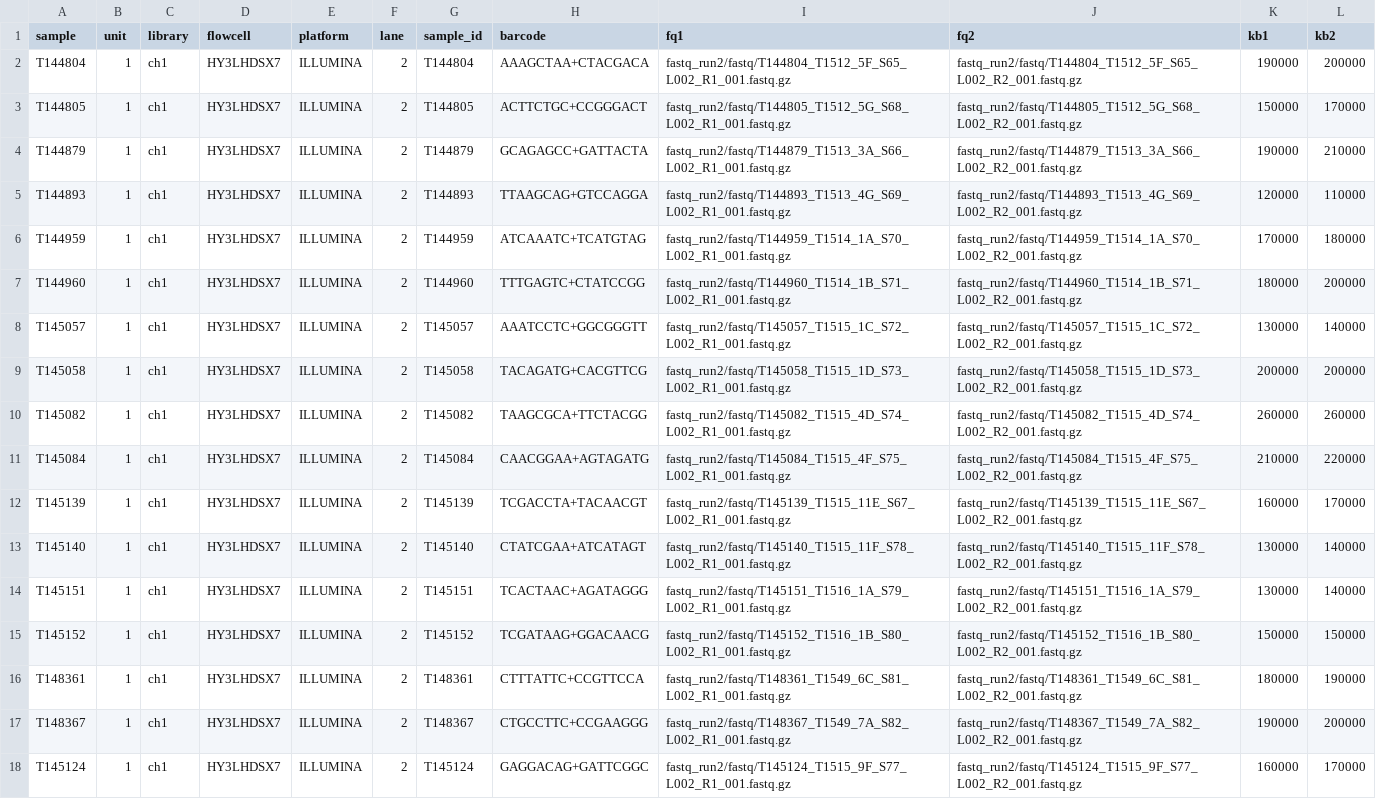
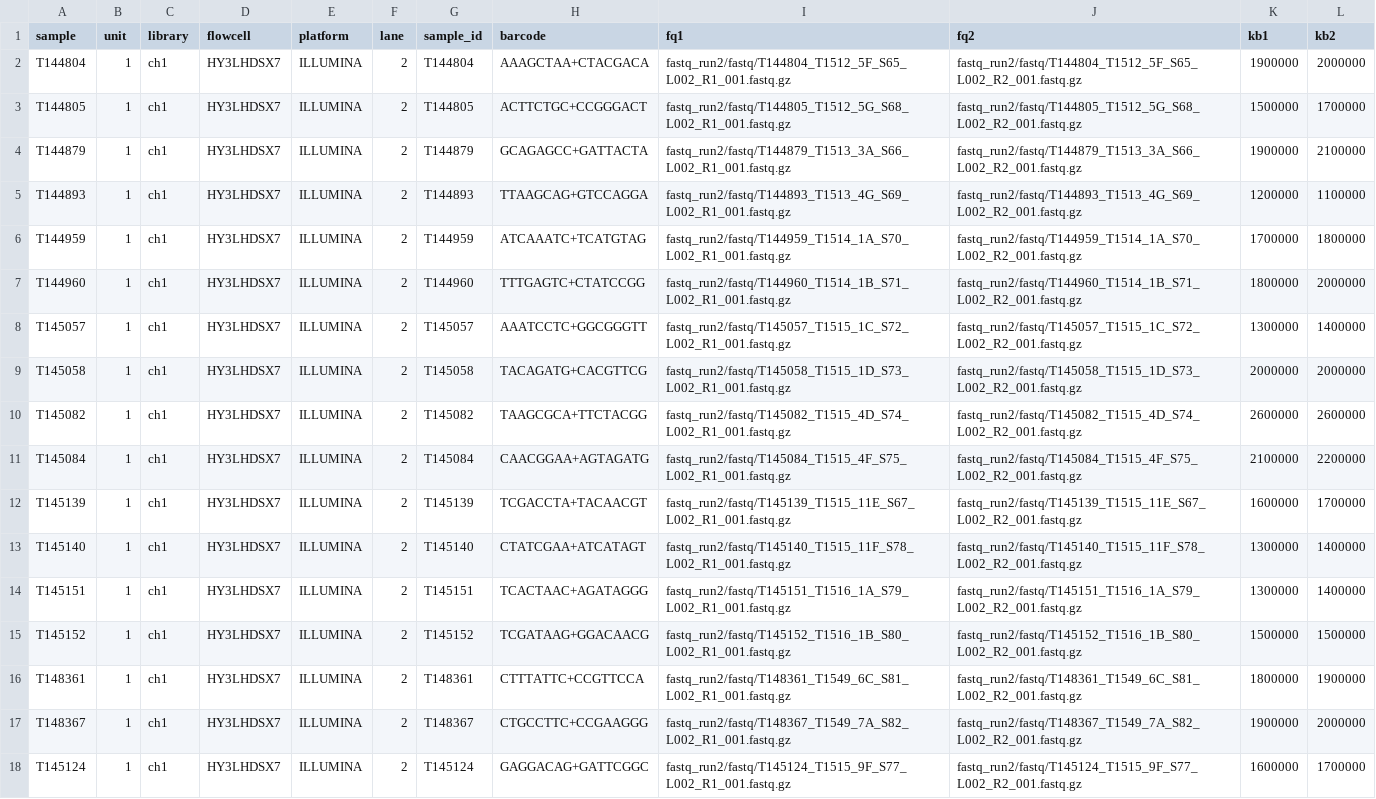
Before and after one commit to carolazari/mega-non-model-wgs-snakeflow, a TSV file: example-configs/arg-nz-ca-chinook/conf/units_CAxNZ.tsv, drawn as a sheet; only a part is shown; the diff covers the shown part only; the diff names each change by its address in the sheet, - before the commit and + after, or states it on an @@ line.

Commit message:
up

```diff
--- a/example-configs/arg-nz-ca-chinook/conf/units_CAxNZ.tsv
+++ b/example-configs/arg-nz-ca-chinook/conf/units_CAxNZ.tsv
-K2 (kb1): 190000
+K2 (kb1): 1900000
-L2 (kb2): 200000
+L2 (kb2): 2000000
-K3 (kb1): 150000
+K3 (kb1): 1500000
-L3 (kb2): 170000
+L3 (kb2): 1700000
-K4 (kb1): 190000
+K4 (kb1): 1900000
-L4 (kb2): 210000
+L4 (kb2): 2100000
-K5 (kb1): 120000
+K5 (kb1): 1200000
-L5 (kb2): 110000
+L5 (kb2): 1100000
-K6 (kb1): 170000
+K6 (kb1): 1700000
-L6 (kb2): 180000
+L6 (kb2): 1800000
-K7 (kb1): 180000
+K7 (kb1): 1800000
-L7 (kb2): 200000
+L7 (kb2): 2000000
-K8 (kb1): 130000
+K8 (kb1): 1300000
-L8 (kb2): 140000
+L8 (kb2): 1400000
-K9 (kb1): 200000
+K9 (kb1): 2000000
-L9 (kb2): 200000
+L9 (kb2): 2000000
-K10 (kb1): 260000
+K10 (kb1): 2600000
-L10 (kb2): 260000
+L10 (kb2): 2600000
-K11 (kb1): 210000
+K11 (kb1): 2100000
-L11 (kb2): 220000
+L11 (kb2): 2200000
-K12 (kb1): 160000
+K12 (kb1): 1600000
-L12 (kb2): 170000
+L12 (kb2): 1700000
-K13:K14 (kb1): 130000
+K13:K14 (kb1): 1300000
-L13:L14 (kb2): 140000
+L13:L14 (kb2): 1400000
-K15 (kb1): 150000
+K15 (kb1): 1500000
-L15 (kb2): 150000
+L15 (kb2): 1500000
-K16 (kb1): 180000
+K16 (kb1): 1800000
-L16 (kb2): 190000
+L16 (kb2): 1900000
-K17 (kb1): 190000
+K17 (kb1): 1900000
-L17 (kb2): 200000
+L17 (kb2): 2000000
-K18 (kb1): 160000
+K18 (kb1): 1600000
-L18 (kb2): 170000
+L18 (kb2): 1700000
```
Also changed, not shown: 65 edited cells elsewhere in this file.
